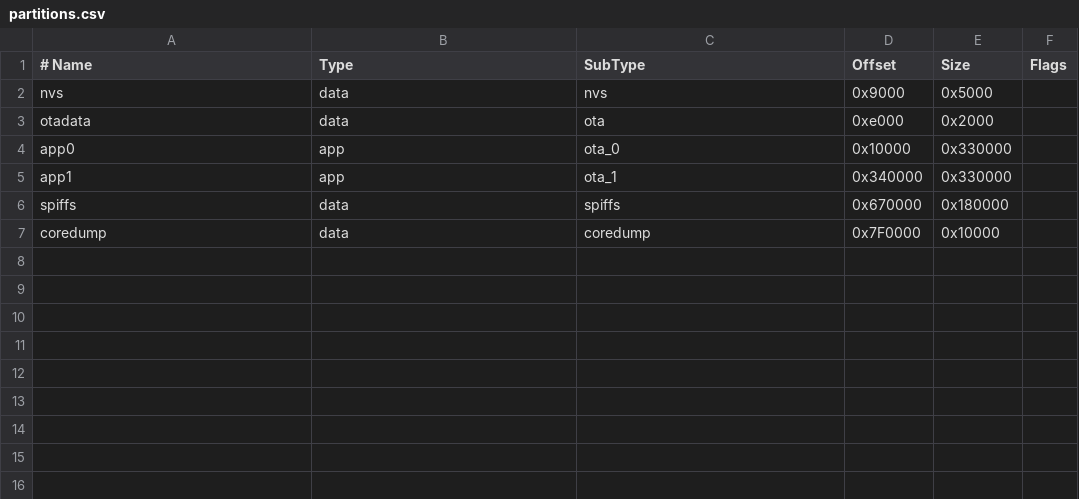
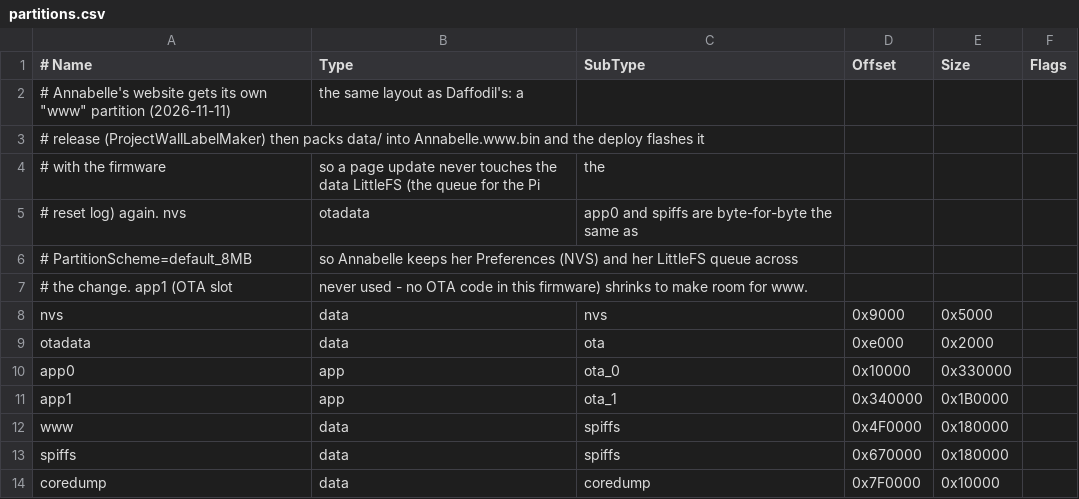
Before and after one commit to arifainchtein/annabelle, a CSV file: build/esp32.esp32.esp32da/partitions.csv, drawn as a sheet; addresses are those after the commit; the diff names each change by its address in the sheet, - before the commit and + after, or states it on an @@ line.

Commit message:
Release v9

```diff
--- a/build/esp32.esp32.esp32da/partitions.csv
+++ b/build/esp32.esp32.esp32da/partitions.csv
+row 2: # Annabelle's website gets its own "www" partition (2026-11-11) | the same layout as Daffodil's: a
+row 3: # release (ProjectWallLabelMaker) then packs data/ into Annabelle.www.bin and the deploy flashes it
+row 4: # with the firmware | so a page update never touches the data LittleFS (the queue for the Pi | the
+row 5: # reset log) again. nvs | otadata | app0 and spiffs are byte-for-byte the same as
+row 6: # PartitionScheme=default_8MB | so Annabelle keeps her Preferences (NVS) and her LittleFS queue across
+row 7: # the change. app1 (OTA slot | never used - no OTA code in this firmware) shrinks to make room for www.
-E11 (Size): 0x330000
+E11 (Size): 0x1B0000
+row 12: www | data | spiffs | 0x4F0000 | 0x180000
```
Also changed, not shown: 7 other files.
